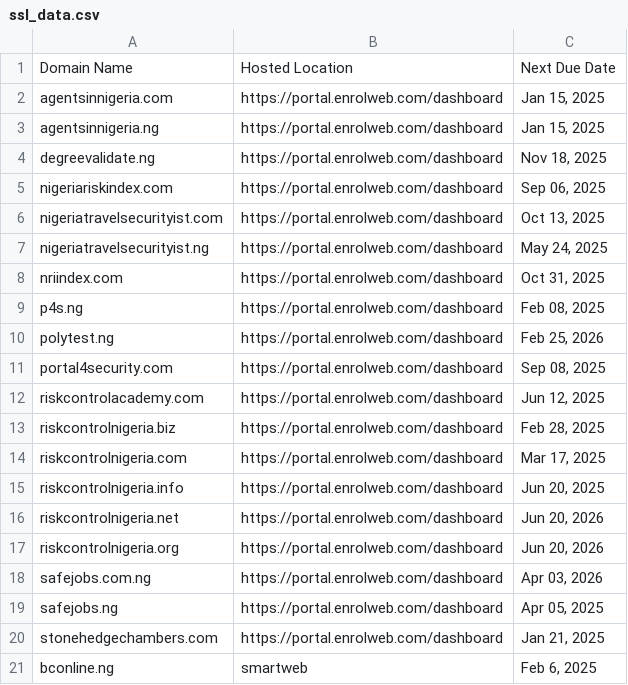
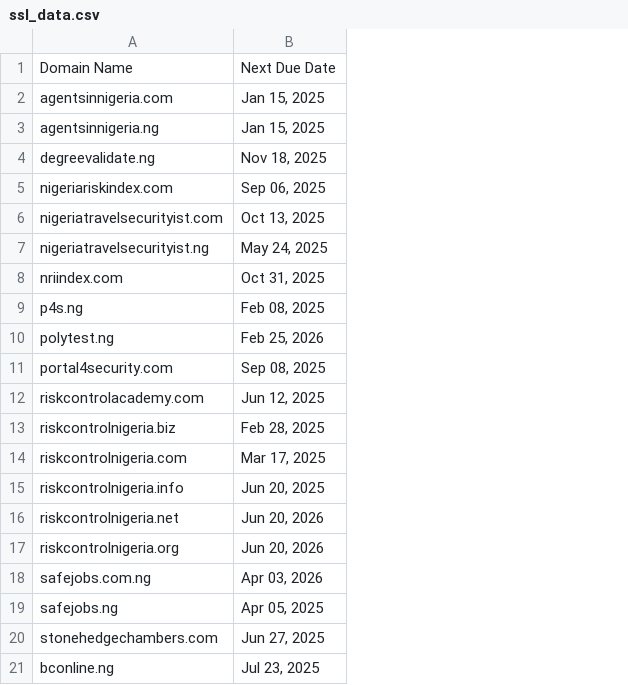
Before and after one commit to Riskcontrol/sslcert_expiration_notifier, a CSV file: ssl_data.csv, drawn as a sheet; removed rows and columns are numbered as before the commit, all else as after; the diff names each change by its address in the sheet, - before the commit and + after, or states it on an @@ line.

Commit message:
Host Location removed

```diff
--- a/ssl_data.csv
+++ b/ssl_data.csv
-column B, rows 1-21: Hosted Location | https://portal.enrolweb.com/dashboard | https://portal.enrolweb.com/dashboard | https://portal.enrolweb.com/dashboard | https://portal.enrolweb.com/dashboard | https://portal.enrolweb.com/dashboard | https://portal.enrolweb.com/dashboard | https://portal.enrolweb.com/dashboard | https://portal.enrolweb.com/dashboard | https://portal.enrolweb.com/dashboard | https://portal.enrolweb.com/dashboard | https://portal.enrolweb.com/dashboard | https://portal.enrolweb.com/dashboard | https://portal.enrolweb.com/dashboard | https://portal.enrolweb.com/dashboard | https://portal.enrolweb.com/dashboard | https://portal.enrolweb.com/dashboard | https://portal.enrolweb.com/dashboard | https://portal.enrolweb.com/dashboard | https://portal.enrolweb.com/dashboard | smartweb
-B20: Jan 21, 2025
+B20: Jun 27, 2025
-B21: Feb 6, 2025
+B21: Jul 23, 2025
```
Also changed, not shown: 2 other files.
